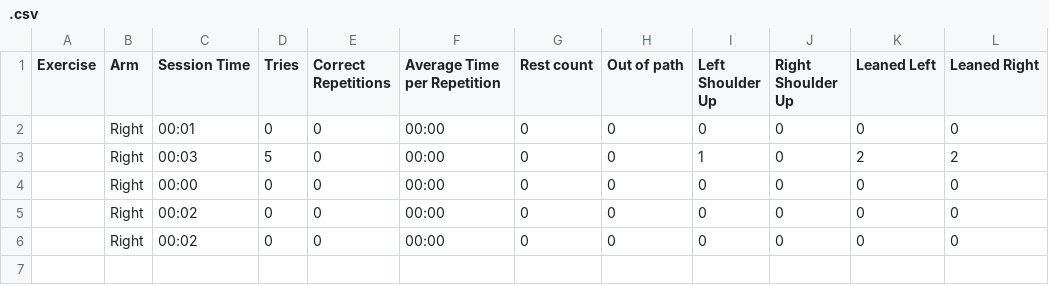
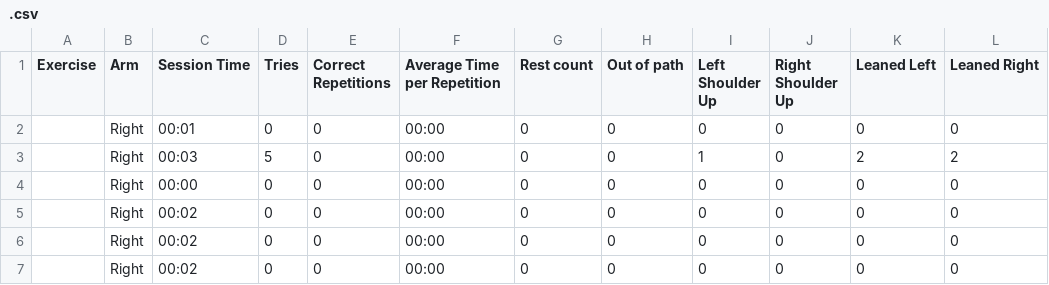
Before and after one commit to HenriqC/WinningCompensations, a CSV file: WinComp/.csv, drawn as a sheet.

```diff
--- a/WinComp/.csv
+++ b/WinComp/.csv
@@ -6 +6,2 @@ Exercise,Arm,Session Time,Tries,Correct Repetitions,Average Time per Repetition,
 ,Right,00:02,0,0,00:00,0,0,0,0,0,0
+,Right,00:02,0,0,00:00,0,0,0,0,0,0
```
Also changed, not shown: 11 other files.
